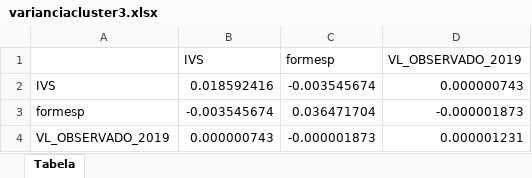
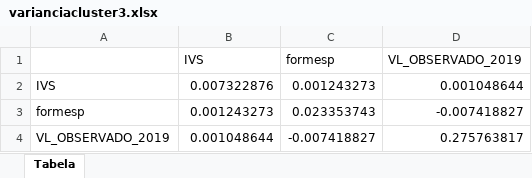
Before and after one commit to penasta/Indicadores-educacionais-municipais, an Excel workbook: varianciacluster3.xlsx, sheet Tabela, drawn as a sheet; values as stored, in another font and other column widths than the file's, no borders; the diff names each change by its address in the sheet, - before the commit and + after, or states it on an @@ line.

```diff
--- a/varianciacluster3.xlsx (sheet Tabela)
+++ b/varianciacluster3.xlsx (sheet Tabela)
-B2 (IVS): 0.018592416
+B2 (IVS): 0.007322876
-C2 (formesp): -0.003545674
+C2 (formesp): 0.001243273
-D2 (VL_OBSERVADO_2019): 0.000000743
+D2 (VL_OBSERVADO_2019): 0.001048644
-B3 (IVS): -0.003545674
+B3 (IVS): 0.001243273
-C3 (formesp): 0.036471704
+C3 (formesp): 0.023353743
-D3 (VL_OBSERVADO_2019): -0.000001873
+D3 (VL_OBSERVADO_2019): -0.007418827
-B4 (IVS): 0.000000743
+B4 (IVS): 0.001048644
-C4 (formesp): -0.000001873
+C4 (formesp): -0.007418827
-D4 (VL_OBSERVADO_2019): 0.000001231
+D4 (VL_OBSERVADO_2019): 0.275763817
```
Also changed, not shown: medidascluster2.xlsx, medidascluster3.xlsx, 8 other files.
